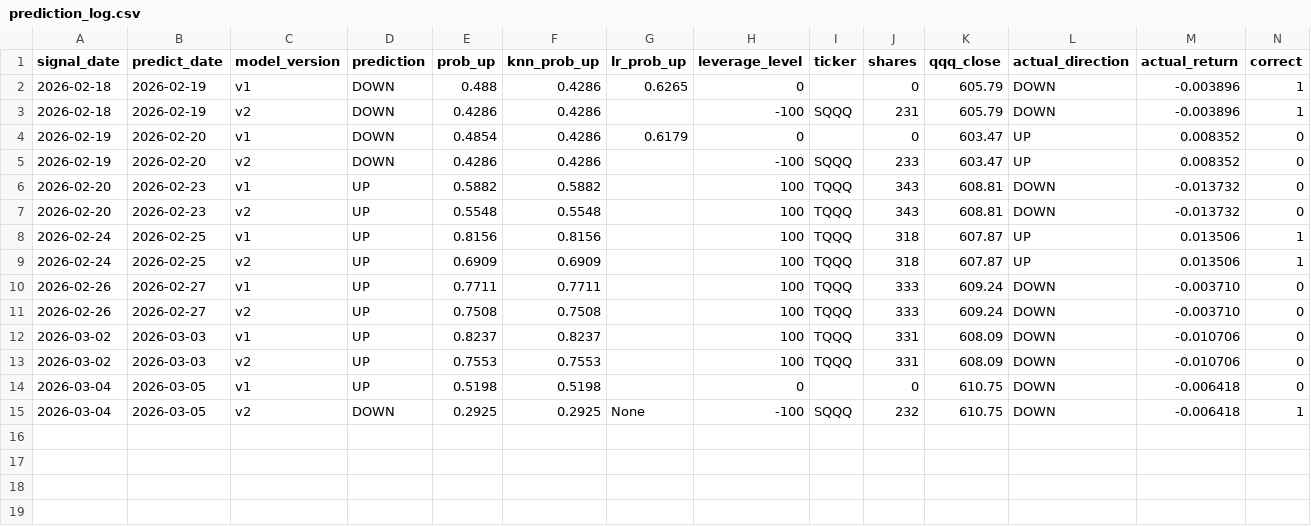
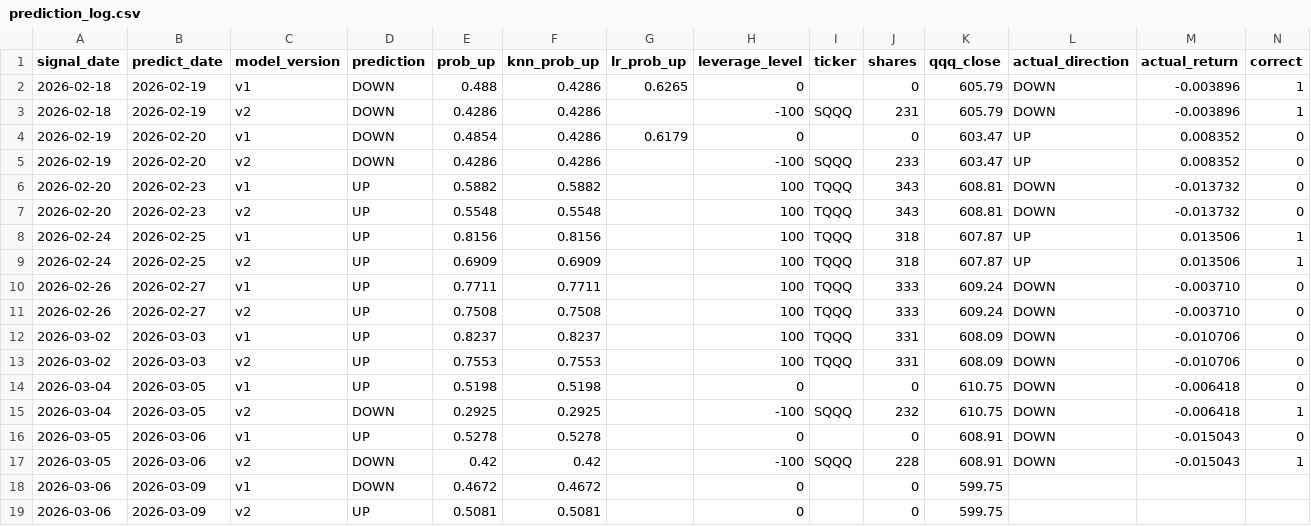
Before and after one commit to ailamma/knn-qqq-trading, a CSV file: signals/prediction_log.csv, drawn as a sheet; only a part is shown; rows hold the shown columns only; the diff names each change by its address in the sheet, - before the commit and + after, or states it on an @@ line.

```diff
--- a/signals/prediction_log.csv
+++ b/signals/prediction_log.csv
-G15 (lr_prob_up): None
+G15 (lr_prob_up): (empty)
+row 16: 2026-03-05 | 2026-03-06 | v1 | UP | 0.5278 | 0.5278 |  | 0 |  | 0 | 608.91 | DOWN | -0.015043 | 0
+row 17: 2026-03-05 | 2026-03-06 | v2 | DOWN | 0.42 | 0.42 |  | -100 | SQQQ | 228 | 608.91 | DOWN | -0.015043 | 1
+row 18: 2026-03-06 | 2026-03-09 | v1 | DOWN | 0.4672 | 0.4672 |  | 0 |  | 0 | 599.75
+row 19: 2026-03-06 | 2026-03-09 | v2 | UP | 0.5081 | 0.5081 |  | 0 |  | 0 | 599.75
```
Also changed, not shown: 2 other files.
